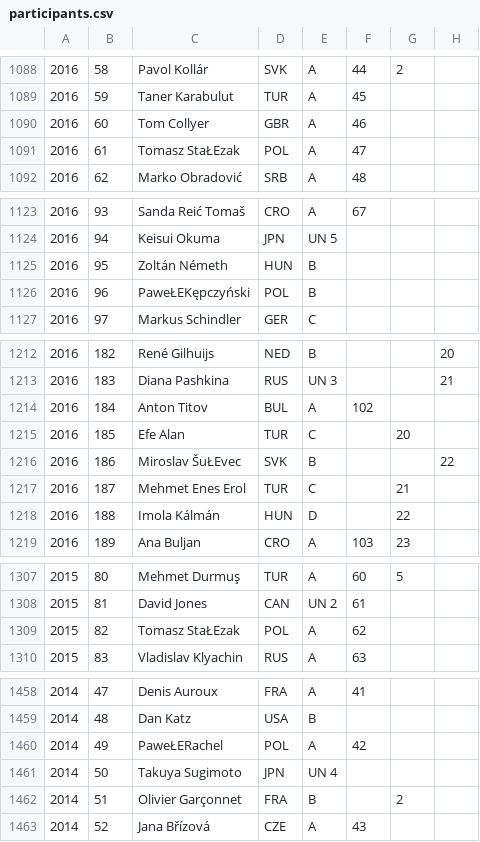
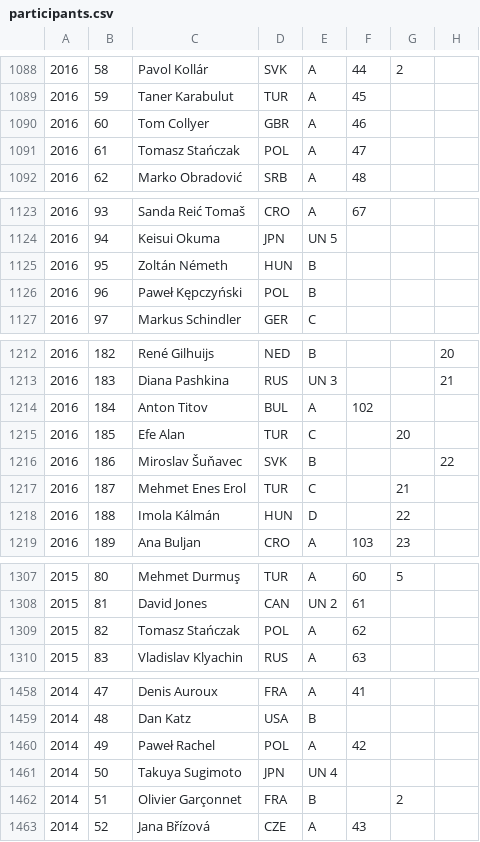
Before and after one commit to EctoPLSM/wpc-unofficial.org, a CSV file: src/database/participants.csv, drawn as a sheet; only a part is shown, gaps mark what is left out; the diff covers the shown part only; the diff names each change by its address in the sheet, - before the commit and + after, or states it on an @@ line.

```diff
--- a/src/database/participants.csv
+++ b/src/database/participants.csv
-C1091: Tomasz StaŁEzak
+C1091: Tomasz Stańczak
-C1126: PaweŁEKępczyński
+C1126: Paweł Kępczyński
-C1216: Miroslav ŠuŁEvec
+C1216: Miroslav Šuňavec
-C1309: Tomasz StaŁEzak
+C1309: Tomasz Stańczak
-C1460: PaweŁERachel
+C1460: Paweł Rachel
```
Also changed, not shown: 37 edited cells elsewhere in this file, search/participants.csv, 38 other files.
